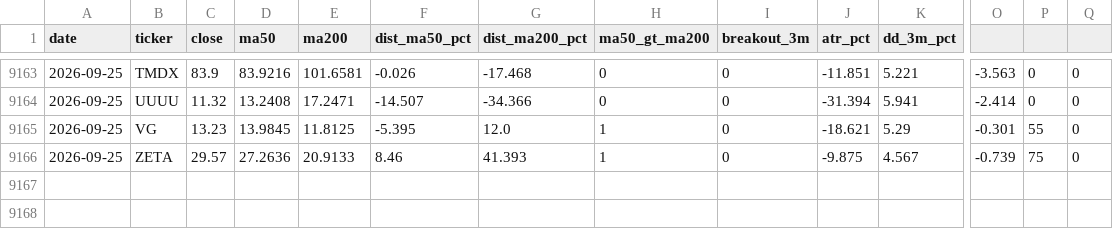
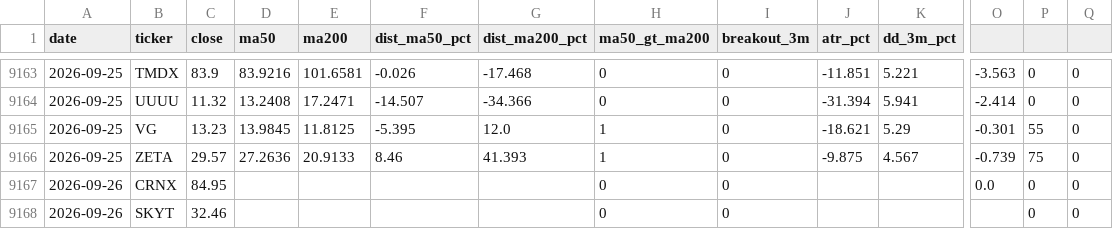
Before and after one commit to Coupin82/inversiones-cartera, a CSV file: data/history.csv, drawn as a sheet; only a part is shown, gaps mark what is left out; rows hold the shown columns only; the diff names each change by its address in the sheet, - before the commit and + after, or states it on an @@ line.

```diff
--- a/data/history.csv
+++ b/data/history.csv
+row 9167: 2026-09-26 | CRNX | 84.95 |  |  |  |  | 0 | 0 |  |  | 0.0 | 0 | 0
+row 9168: 2026-09-26 | SKYT | 32.46 |  |  |  |  | 0 | 0 |  |  |  | 0 | 0
```
